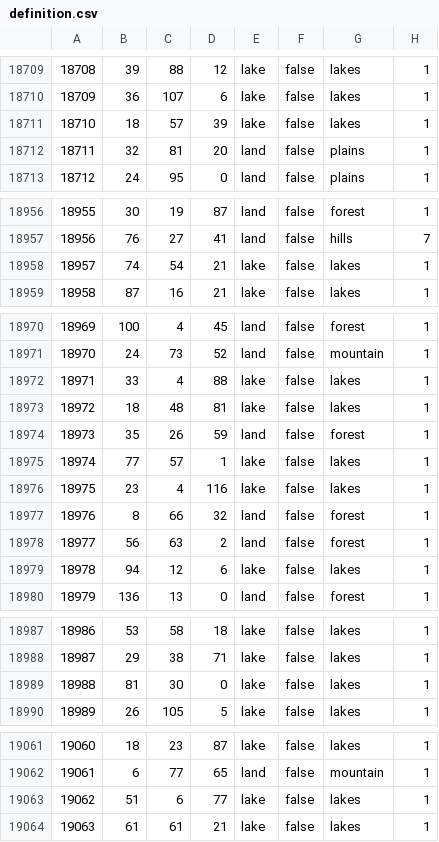
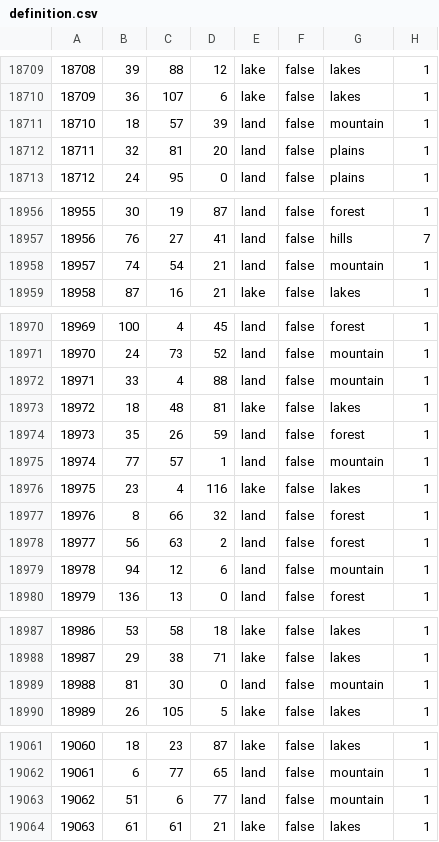
Before and after one commit to EdouardSaladier/Magna-Europa-Reloaded, a CSV file: map/definition.csv, drawn as a sheet; only a part is shown, gaps mark what is left out; the diff covers the shown part only.

```diff
--- a/map/definition.csv
+++ b/map/definition.csv
@@ -18710,3 +18710,3 @@
 18709;36;107;6;lake;false;lakes;1
-18710;18;57;39;lake;false;lakes;1
+18710;18;57;39;land;false;mountain;1
 18711;32;81;20;land;false;plains;1
@@ -18957,3 +18957,3 @@
 18956;76;27;41;land;false;hills;7
-18957;74;54;21;lake;false;lakes;1
+18957;74;54;21;land;false;mountain;1
 18958;87;16;21;lake;false;lakes;1
@@ -18971,6 +18971,6 @@
 18970;24;73;52;land;false;mountain;1
-18971;33;4;88;lake;false;lakes;1
+18971;33;4;88;land;false;mountain;1
 18972;18;48;81;lake;false;lakes;1
 18973;35;26;59;land;false;forest;1
-18974;77;57;1;lake;false;lakes;1
+18974;77;57;1;land;false;mountain;1
 18975;23;4;116;lake;false;lakes;1
@@ -18978,3 +18978,3 @@
 18977;56;63;2;land;false;forest;1
-18978;94;12;6;lake;false;lakes;1
+18978;94;12;6;land;false;mountain;1
 18979;136;13;0;land;false;forest;1
@@ -18988,3 +18988,3 @@
 18987;29;38;71;lake;false;lakes;1
-18988;81;30;0;lake;false;lakes;1
+18988;81;30;0;land;false;mountain;1
 18989;26;105;5;lake;false;lakes;1
@@ -19062,3 +19062,3 @@
 19061;6;77;65;land;false;mountain;1
-19062;51;6;77;lake;false;lakes;1
+19062;51;6;77;land;false;mountain;1
 19063;61;61;21;lake;false;lakes;1
```
Also changed, not shown: 2 edited cells elsewhere in this file, map/adjacencies.csv, 53 other files.
